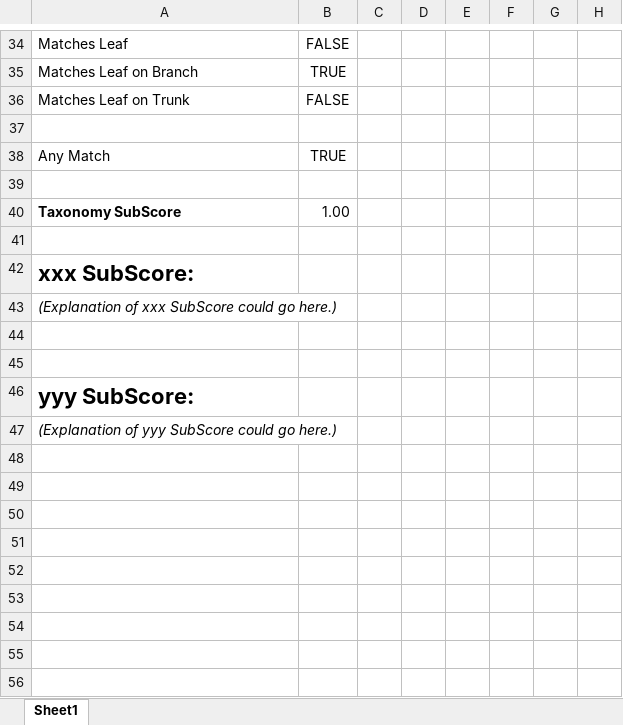
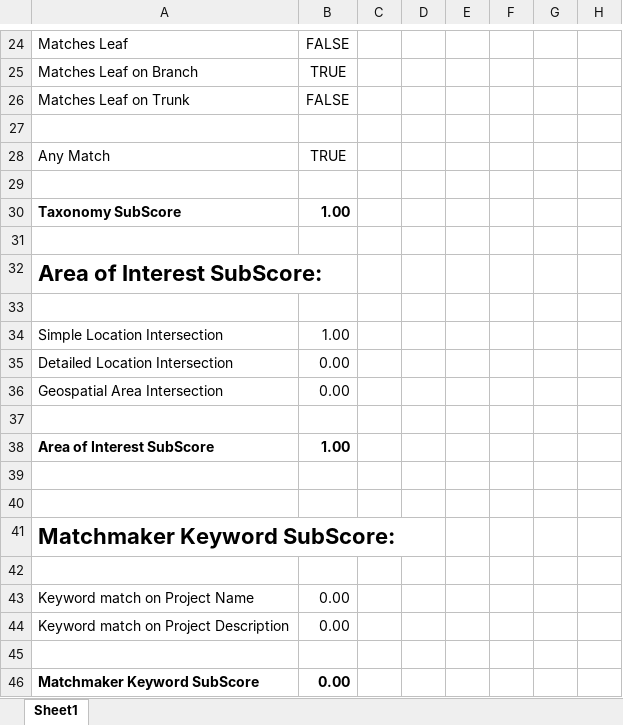
Before and after one commit to sitkatech/projectfirma, an Excel workbook: DesignDocuments/Matchmaker Scoring Example.xlsx, sheet Sheet1, drawn as a sheet; only a part is shown, gaps mark what is left out; values as stored, in another font and other column widths than the file's, no borders; addresses are those after the commit; the diff covers the shown part only; the diff names each change by its address in the sheet, - before the commit and + after, or states it on an @@ line.

Commit message:
PF-2238 - Edit Org profile (Keywords) * Updating the Matchmaker Scoring Example Excel sheet. (Is this actually helping anyone?) * Decreasing the MatchScoreDisplayCutoff so it shows all results currently. If it was above .3, that would mean we were requiring that a project/org hit on *more* than one sub-score, which seems overly restrictive to me for the moment. Probably this value needs to be admin-configurable and devs can step out of this debate as much as possible.

```diff
--- a/DesignDocuments/Matchmaker Scoring Example.xlsx (sheet Sheet1)
+++ b/DesignDocuments/Matchmaker Scoring Example.xlsx (sheet Sheet1)
-B30 bold: off
+B30 bold: on
-A32: xxx SubScore:
+A32: Area of Interest SubScore:
-A33: (Explanation of xxx SubScore could go here.)
+A33: (empty)
+row 34: Simple Location Intersection | 1.00
+row 35: Detailed Location Intersection | 0.00
+row 36: Geospatial Area Intersection | 0.00
+row 37: (empty)
+row 38: Area of Interest SubScore | 1.00
-A41: yyy SubScore:
+A41: Matchmaker Keyword SubScore:
-A42: (Explanation of yyy SubScore could go here.)
+A42: (empty)
+row 43: Keyword match on Project Name | 0.00
+row 44: Keyword match on Project Description | 0.00
+row 45: (empty)
+row 46: Matchmaker Keyword SubScore | 0.00
```
Also changed, not shown: 3 added rows, 13 removed rows and 5 edited cells elsewhere in this sheet, formulas that keep their value, 1 other file.
